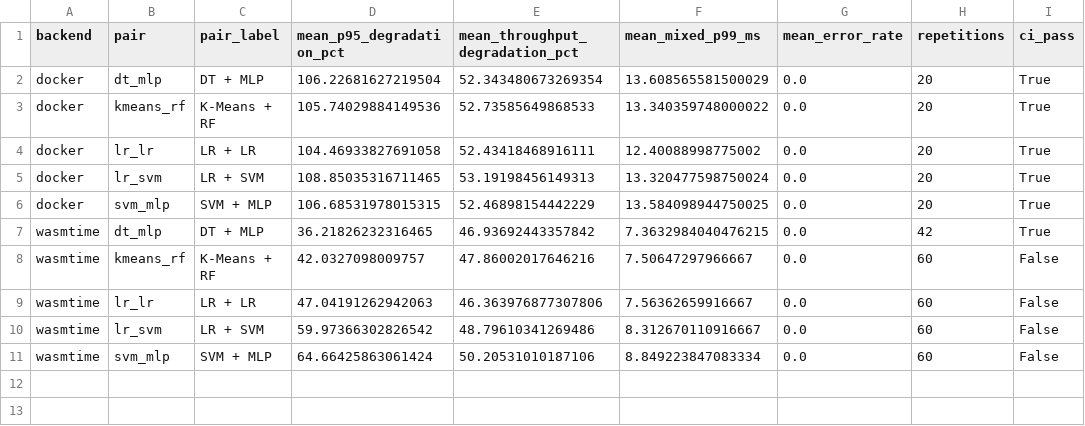
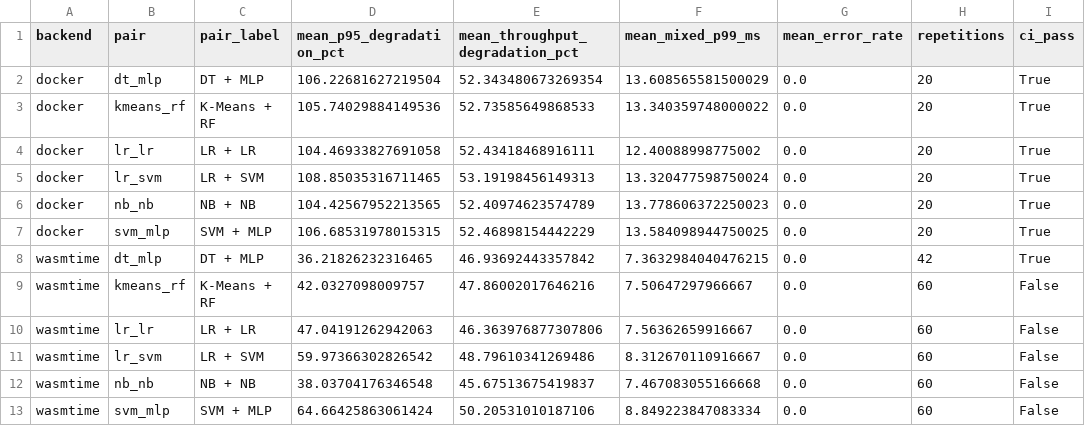
Before and after one commit to sallar-khan-dev/COMET-Wasm, a CSV file: results/processed/interference/interference_pair_summary.csv, drawn as a sheet; the diff names each change by its address in the sheet, - before the commit and + after, or states it on an @@ line.

```diff
--- a/results/processed/interference/interference_pair_summary.csv
+++ b/results/processed/interference/interference_pair_summary.csv
+row 6: docker | nb_nb | NB + NB | 104.42567952213565 | 52.40974623574789 | 13.778606372250023 | 0.0 | 20 | True
+row 12: wasmtime | nb_nb | NB + NB | 38.03704176346548 | 45.67513675419837 | 7.467083055166668 | 0.0 | 60 | False
```
Also changed, not shown: results/processed/interference/interference_final_comparison.csv, results/processed/interference/interference_publication_table.csv, 20 other files.
